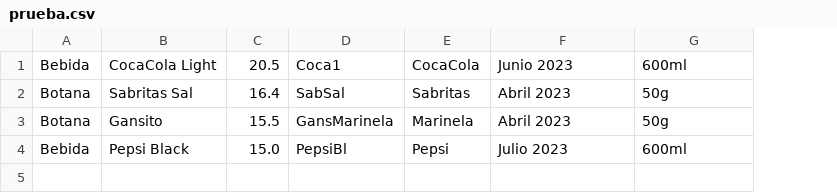
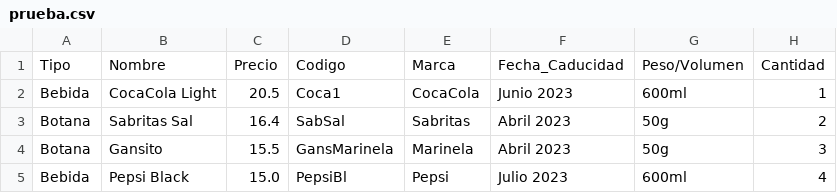
Before and after one commit to Francisco-Galindo/ideal-potato, a CSV file: prueba.csv, drawn as a sheet; addresses are those after the commit; the diff names each change by its address in the sheet, - before the commit and + after, or states it on an @@ line.

Commit message:
Cambios a Archivos.py, Producto.py
se añadio el atributo "cantidad" a la clase "Producto" y las funciones relevantes a este, la carga del archivo .csv ahora se hace con la funcion DictReader

```diff
--- a/prueba.csv
+++ b/prueba.csv
+column H, rows 2-5: 1 | 2 | 3 | 4
+row 1: Tipo | Nombre | Precio | Codigo | Marca | Fecha_Caducidad | Peso/Volumen | Cantidad
```
Also changed, not shown: 2 other files.
